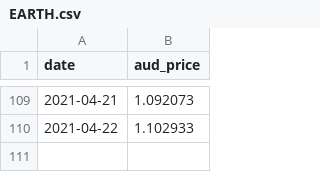
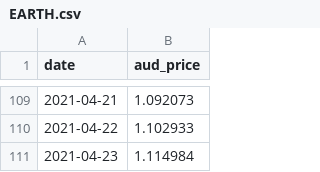
Before and after one commit to GavinEke/SpaceshipVoyager, a CSV file: datasets/EARTH.csv, drawn as a sheet; only a part is shown, gaps mark what is left out.

Commit message:
Daily unit prices update

```diff
--- a/datasets/EARTH.csv
+++ b/datasets/EARTH.csv
@@ -110 +110,2 @@
 "2021-04-22","1.102933"
+"2021-04-23","1.114984"
```
Also changed, not shown: datasets/INDEX.csv, datasets/UNIVERSE.csv, 3 other files.
